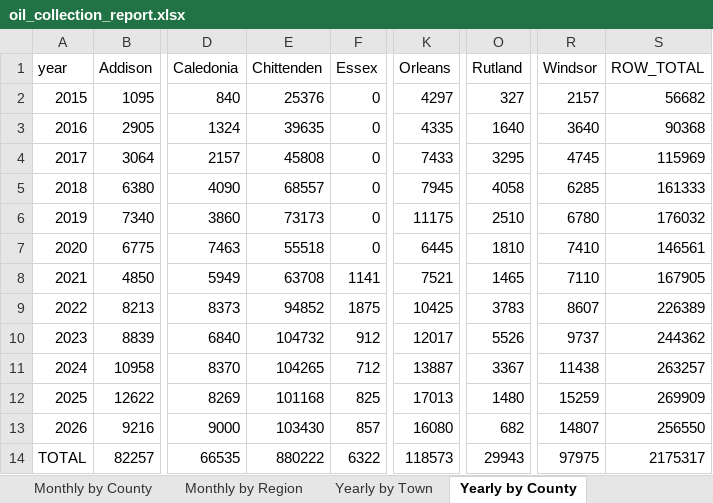
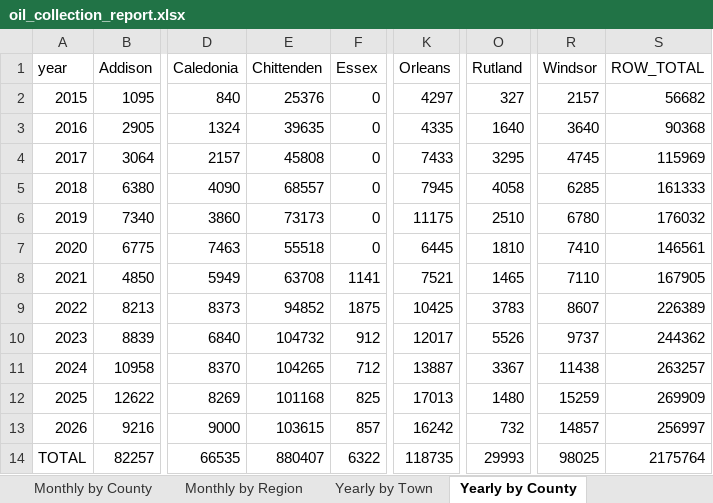
Before and after one commit to burnssargent-eng/blackbear_dashboard, an Excel workbook: oil_collection_report.xlsx, sheet Yearly by County, drawn as a sheet; only a part is shown, gaps mark what is left out; values as stored, in another font and other column widths than the file's, no borders; the diff names each change by its address in the sheet, - before the commit and + after, or states it on an @@ line.

```diff
--- a/oil_collection_report.xlsx (sheet Yearly by County)
+++ b/oil_collection_report.xlsx (sheet Yearly by County)
-E13 (Chittenden): 103430
+E13 (Chittenden): 103615
-K13 (Orleans): 16080
+K13 (Orleans): 16242
-O13 (Rutland): 682
+O13 (Rutland): 732
-R13 (Windsor): 14807
+R13 (Windsor): 14857
-S13 (ROW_TOTAL): 256550
+S13 (ROW_TOTAL): 256997
-E14 (Chittenden): 880222
+E14 (Chittenden): 880407
-K14 (Orleans): 118573
+K14 (Orleans): 118735
-O14 (Rutland): 29943
+O14 (Rutland): 29993
-R14 (Windsor): 97975
+R14 (Windsor): 98025
-S14 (ROW_TOTAL): 2175317
+S14 (ROW_TOTAL): 2175764
```
Also changed, not shown: sheet 2026, sheet Yearly by Region, sheet Monthly by Region, sheet Yearly by Town, sheet Monthly by County, sheet Monthly by Town, 7 more sheets, 11 other files.
